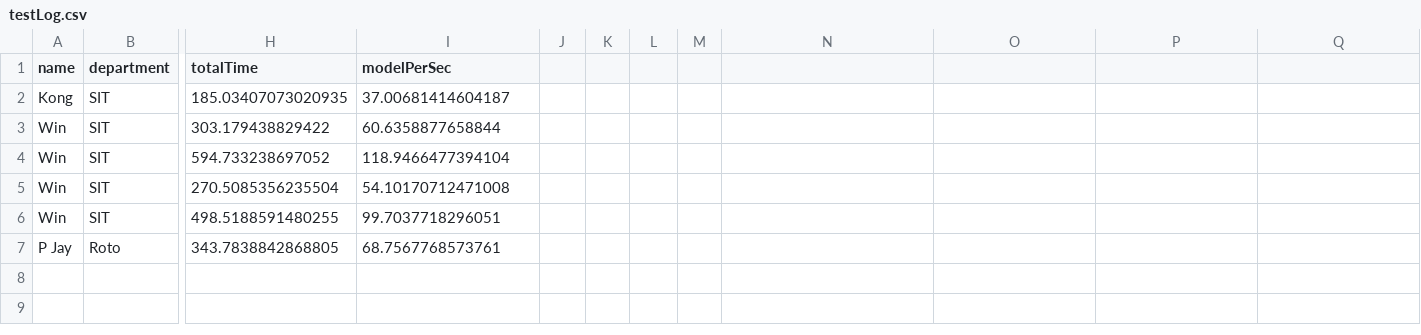
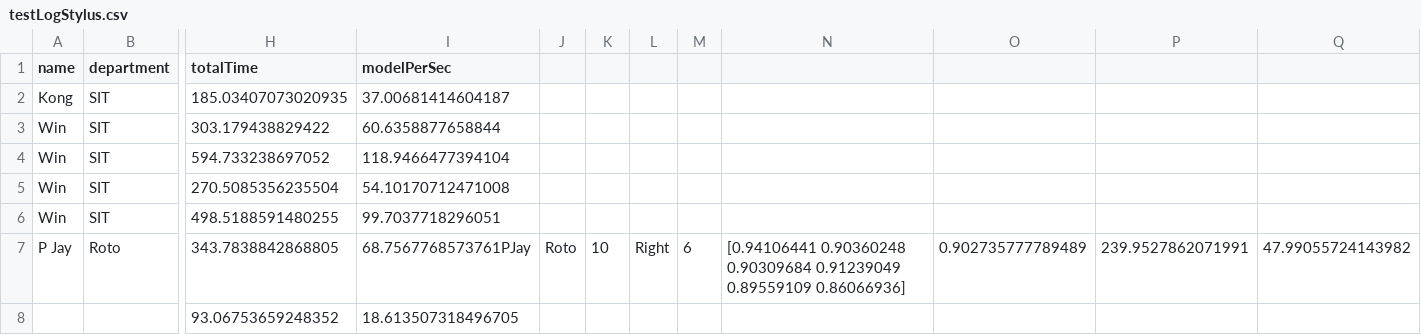
Before and after one commit to kong4580/6dofstylus, a CSV file: mainApplication/testLogStylus.csv (was mainApplication/testLog.csv), drawn as a sheet; only a part is shown, gaps mark what is left out; rows hold the shown columns only; the diff names each change by its address in the sheet, - before the commit and + after, or states it on an @@ line.

```diff
--- a/mainApplication/testLog.csv
+++ b/mainApplication/testLogStylus.csv
-I7 (modelPerSec): 68.7567768573761
+I7 (modelPerSec): 68.7567768573761PJay
-J7: (empty)
+J7: Roto
-K7: (empty)
+K7: 10
-L7: (empty)
+L7: Right
-M7: (empty)
+M7: 6
-N7: (empty)
+N7: [0.94106441 0.90360248 0.90309684 0.91239049 0.89559109 0.86066936]
-O7: (empty)
+O7: 0.902735777789489
-P7: (empty)
+P7: 239.9527862071991
-Q7: (empty)
+Q7: 47.99055724143982
+row 8:  |  | 93.06753659248352 | 18.613507318496705
```
Also changed, not shown: 2 other files.
